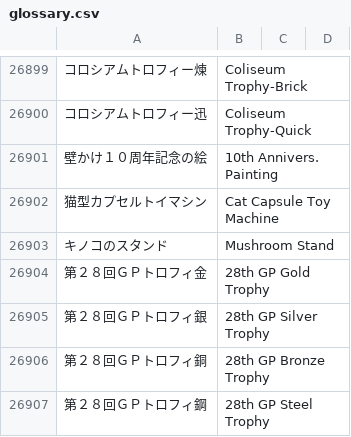
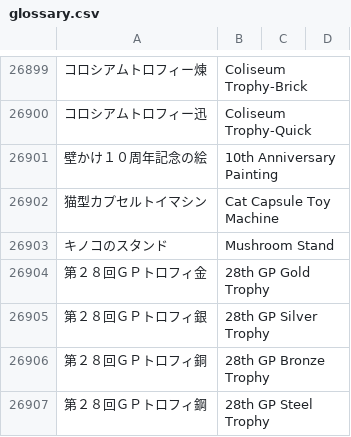
Before and after one commit to dqx-translation-project/dqx-custom-translations, a CSV file: csv/glossary.csv, drawn as a sheet; only a part is shown, gaps mark what is left out; the diff names each change by its address in the sheet, - before the commit and + after, or states it on an @@ line.

Commit message:
Update glossary.csv

```diff
--- a/csv/glossary.csv
+++ b/csv/glossary.csv
-B26901: 10th Annivers. Painting
+B26901: 10th Anniversary Painting
```
